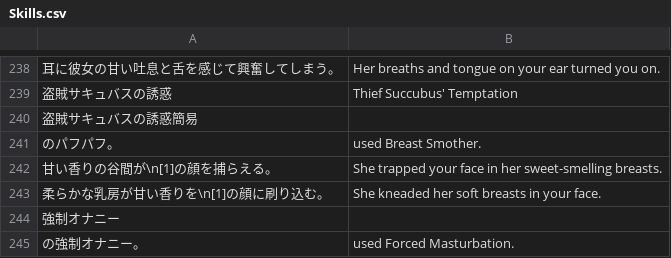
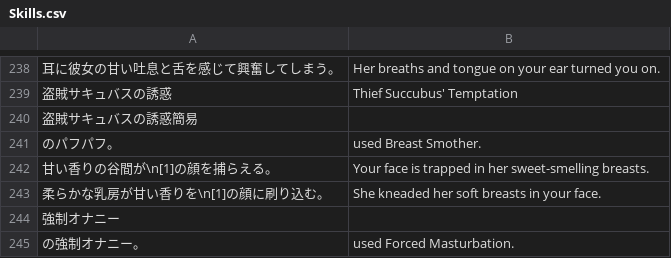
Before and after one commit to PummelsTL/TowerOfAlfimia, a CSV file: www/data/Skills.csv, drawn as a sheet; only a part is shown, gaps mark what is left out; the diff names each change by its address in the sheet, - before the commit and + after, or states it on an @@ line.

Commit message:
Update Skills.csv

```diff
--- a/www/data/Skills.csv
+++ b/www/data/Skills.csv
-B242: She trapped your face in her…
+B242: Your face is trapped in her…
```
